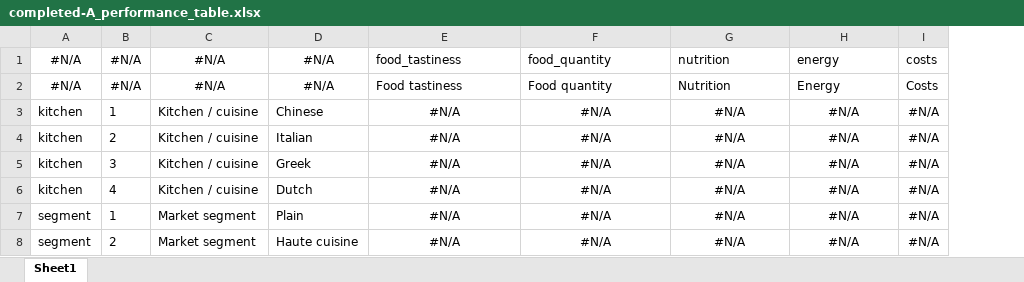
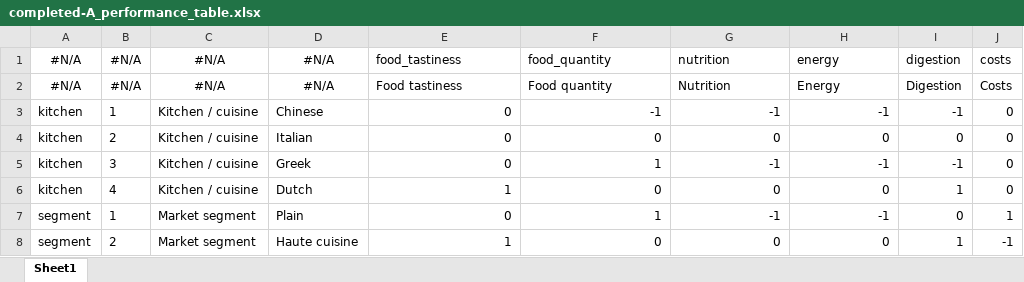
Before and after one commit to r-packages-mirrror/mdmcda, an Excel workbook: inst/extdata/completed-A_performance_table.xlsx, sheet Sheet1, drawn as a sheet; values as stored, in another font and other column widths than the file's, no borders; removed rows and columns are numbered as before the commit, all else as after; the diff names each change by its address in the sheet, - before the commit and + after, or states it on an @@ line.

Commit message:
Towards processing of performance tables

```diff
--- a/inst/extdata/completed-A_performance_table.xlsx (sheet Sheet1)
+++ b/inst/extdata/completed-A_performance_table.xlsx (sheet Sheet1)
-column I, rows 1-8: costs | Costs | #N/A | #N/A | #N/A | #N/A | #N/A | #N/A
+column I, rows 1-8: digestion | Digestion | -1 | 0 | -1 | 1 | 0 | 1
+column J, rows 1-8: costs | Costs | 0 | 0 | 0 | 0 | 1 | -1
-E3:E5: #N/A
+E3:E5: 0
-E3:H8 alignment: center
+E3:H8 alignment: right
-F3: #N/A
+F3: -1
-G3: #N/A
+G3: -1
-H3: #N/A
+H3: -1
-F4: #N/A
+F4: 0
-G4: #N/A
+G4: 0
-H4: #N/A
+H4: 0
-F5: #N/A
+F5: 1
-G5: #N/A
+G5: -1
-H5: #N/A
+H5: -1
-E6: #N/A
+E6: 1
-F6: #N/A
+F6: 0
-G6: #N/A
+G6: 0
-H6: #N/A
+H6: 0
-E7: #N/A
+E7: 0
-F7: #N/A
+F7: 1
-G7: #N/A
+G7: -1
-H7: #N/A
+H7: -1
-E8: #N/A
+E8: 1
-F8: #N/A
+F8: 0
-G8: #N/A
+G8: 0
-H8: #N/A
+H8: 0
```
Also changed, not shown: inst/extdata/completed-B_performance_table.xlsx, 15 other files.
